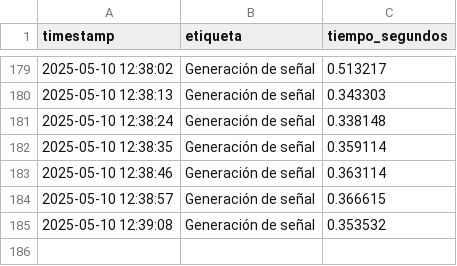
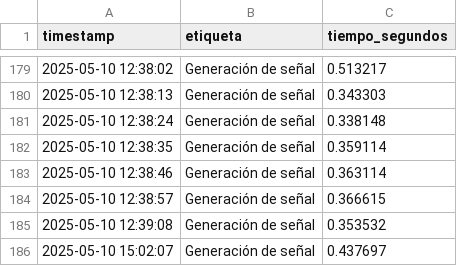
Before and after one commit to Benicio1007/Bot_trading, a CSV file: timing/timings.csv, drawn as a sheet; only a part is shown, gaps mark what is left out.

Commit message:
changing the strategy, uploading historical data and adding a new backtest

```diff
--- a/timing/timings.csv
+++ b/timing/timings.csv
@@ -185 +185,2 @@ timestamp,etiqueta,tiempo_segundos
 2025-05-10 12:39:08,Generación de señal,0.353532
+2025-05-10 15:02:07,Generación de señal,0.437697
```
Also changed, not shown: 11 other files.
